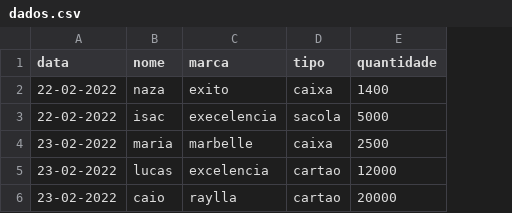
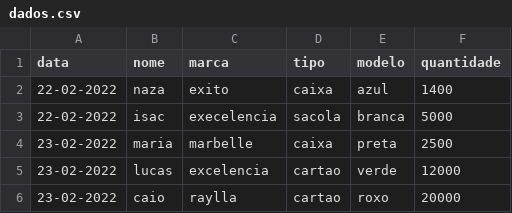
Before and after one commit to batistajoao54/portifolio-desenvolvendo, a CSV file: dados.csv, drawn as a sheet; the diff names each change by its address in the sheet, - before the commit and + after, or states it on an @@ line.

Commit message:
Update dados.csv
add coluna

```diff
--- a/dados.csv
+++ b/dados.csv
+column E (modelo), rows 2-6: azul | branca | preta | verde | roxo
```
